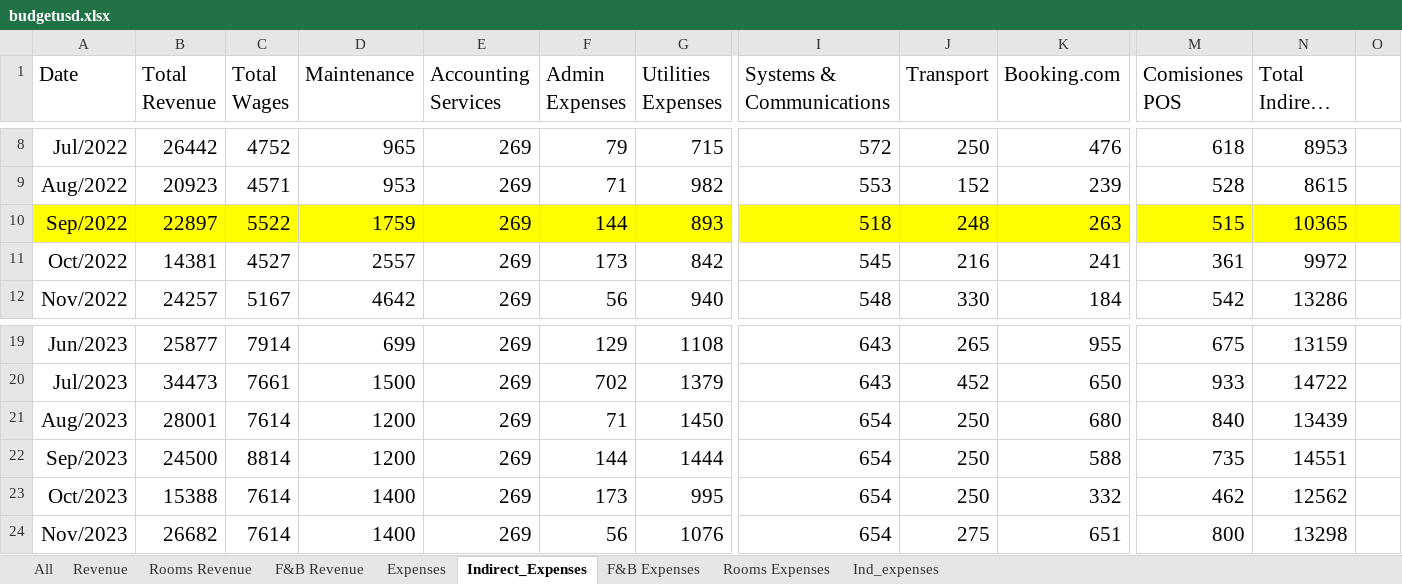
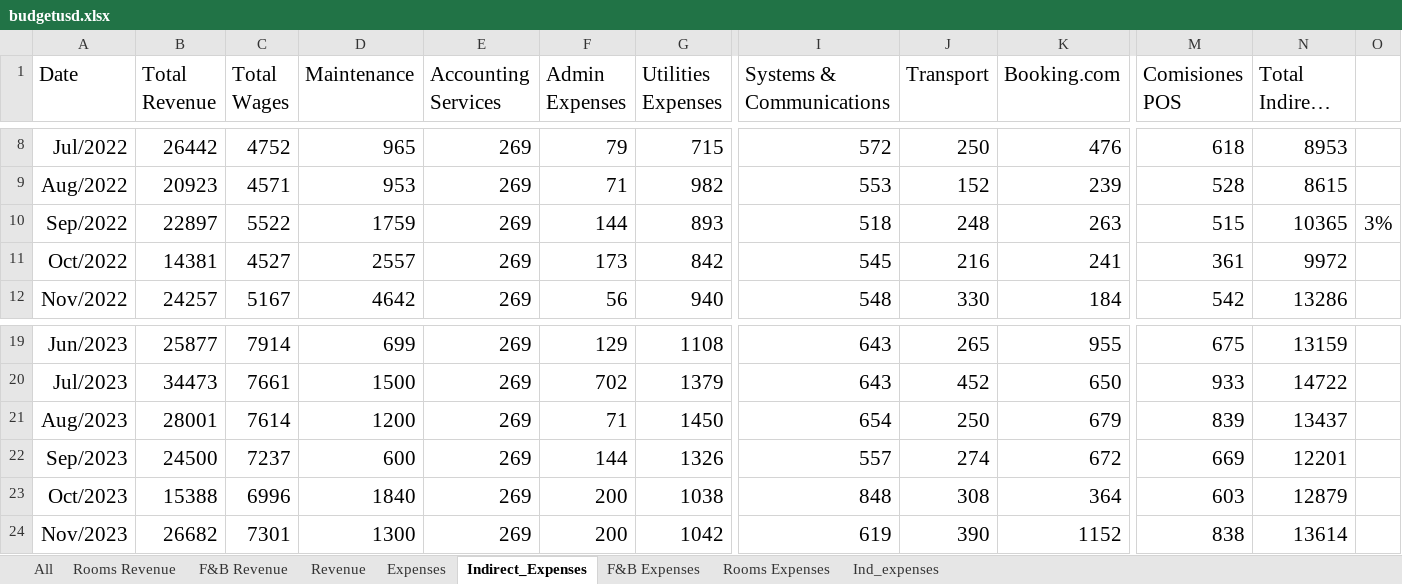
Before and after one commit to Danpr1984/hotelbudget, an Excel workbook: budgetusd.xlsx, sheet Indirect_Expenses, drawn as a sheet; only a part is shown, gaps mark what is left out; long unchanged cells end in …; values as stored, in another font and other column widths than the file's, no borders; the diff covers the shown part only; the diff names each change by its address in the sheet, - before the commit and + after, or states it on an @@ line.

```diff
--- a/budgetusd.xlsx (sheet Indirect_Expenses)
+++ b/budgetusd.xlsx (sheet Indirect_Expenses)
@@ sheet tab order changed: All | Rooms Revenue | F&B Revenue | Revenue | Expenses | Indirect_Expenses | F&B Expenses | Rooms Expenses | Ind_expenses @@
-A10:O10 fill: #FFFF00
+A10:O10 fill: none
-O10: (empty)
+O10: 3%
-K21 (Booking.com): 680
+K21 (Booking.com): 679
-M21 (Comisiones POS): 840
+M21 (Comisiones POS): 839
-N21 (Total Indirect Costs): 13439
+N21 (Total Indirect Costs): 13437
-C22 (Total Wages): 8814
+C22 (Total Wages): 7237
-D22 (Maintenance): 1200
+D22 (Maintenance): 600
-G22 (Utilities Expenses): 1444
+G22 (Utilities Expenses): 1326
-I22 (Systems & Communications): 654
+I22 (Systems & Communications): 557
-J22 (Transport): 250
+J22 (Transport): 274
-K22 (Booking.com): 588
+K22 (Booking.com): 672
-M22 (Comisiones POS): 735
+M22 (Comisiones POS): 669
-N22 (Total Indirect Costs): 14551
+N22 (Total Indirect Costs): 12201
-C23 (Total Wages): 7614
+C23 (Total Wages): 6996
-D23 (Maintenance): 1400
+D23 (Maintenance): 1840
-F23 (Admin Expenses): 173
+F23 (Admin Expenses): 200
-G23 (Utilities Expenses): 995
+G23 (Utilities Expenses): 1038
-I23 (Systems & Communications): 654
+I23 (Systems & Communications): 848
-J23 (Transport): 250
+J23 (Transport): 308
-K23 (Booking.com): 332
+K23 (Booking.com): 364
-M23 (Comisiones POS): 462
+M23 (Comisiones POS): 603
-N23 (Total Indirect Costs): 12562
+N23 (Total Indirect Costs): 12879
-C24 (Total Wages): 7614
+C24 (Total Wages): 7301
-D24 (Maintenance): 1400
+D24 (Maintenance): 1300
-F24 (Admin Expenses): 56
+F24 (Admin Expenses): 200
-G24 (Utilities Expenses): 1076
+G24 (Utilities Expenses): 1042
-I24 (Systems & Communications): 654
+I24 (Systems & Communications): 619
-J24 (Transport): 275
+J24 (Transport): 390
-K24 (Booking.com): 651
+K24 (Booking.com): 1152
-M24 (Comisiones POS): 800
+M24 (Comisiones POS): 838
-N24 (Total Indirect Costs): 13298
+N24 (Total Indirect Costs): 13614
```
Also changed, not shown: 108 edited cells and cell formats elsewhere in this sheet, sheet Expenses, sheet All, sheet Revenue, sheet F&B Expenses, sheet F&B Revenue, sheet Rooms Revenue, 1 more sheet, formulas that keep their value, 2 other files.
